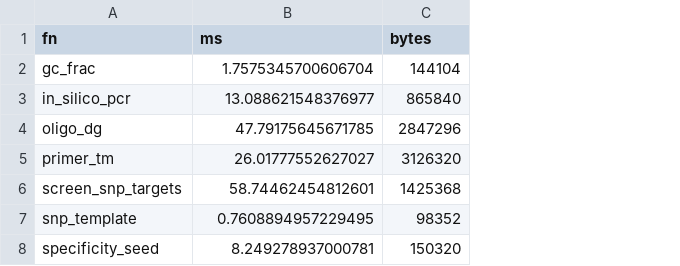
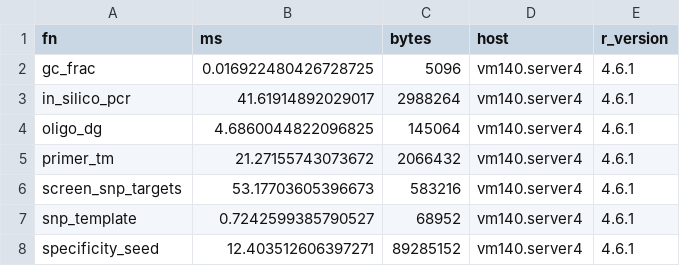
Before and after one commit to Stathmin/tidymarkers, a CSV file: dev/bench-baseline.csv, drawn as a sheet; the diff names each change by its address in the sheet, - before the commit and + after, or states it on an @@ line.

Commit message:
gate(dev): the bench compares against a host-tagged baseline and exits 1
dev/bench.R --gate fails with the function name when a median is more than
2x dev/bench-baseline.csv. The baseline now carries host and r_version: a
foreign host is not_run with both names, because the same call moves by an
order of magnitude across CPUs. The baseline is regenerated on this host;
a 47x slowdown fixture fails, the real run is green in 25 s.

```diff
--- a/dev/bench-baseline.csv
+++ b/dev/bench-baseline.csv
+column D (host), rows 2-8: all vm140.server4
+column E (r_version), rows 2-8: all 4.6.1
-B2 (ms): 1.7575345700606704
+B2 (ms): 0.016922480426728725
-C2 (bytes): 144104
+C2 (bytes): 5096
-B3 (ms): 13.088621548376977
+B3 (ms): 41.61914892029017
-C3 (bytes): 865840
+C3 (bytes): 2988264
-B4 (ms): 47.79175645671785
+B4 (ms): 4.6860044822096825
-C4 (bytes): 2847296
+C4 (bytes): 145064
-B5 (ms): 26.01777552627027
+B5 (ms): 21.27155743073672
-C5 (bytes): 3126320
+C5 (bytes): 2066432
-B6 (ms): 58.74462454812601
+B6 (ms): 53.17703605396673
-C6 (bytes): 1425368
+C6 (bytes): 583216
-B7 (ms): 0.7608894957229495
+B7 (ms): 0.7242599385790527
-C7 (bytes): 98352
+C7 (bytes): 68952
-B8 (ms): 8.249278937000781
+B8 (ms): 12.403512606397271
-C8 (bytes): 150320
+C8 (bytes): 89285152
```
Also changed, not shown: 3 other files.
